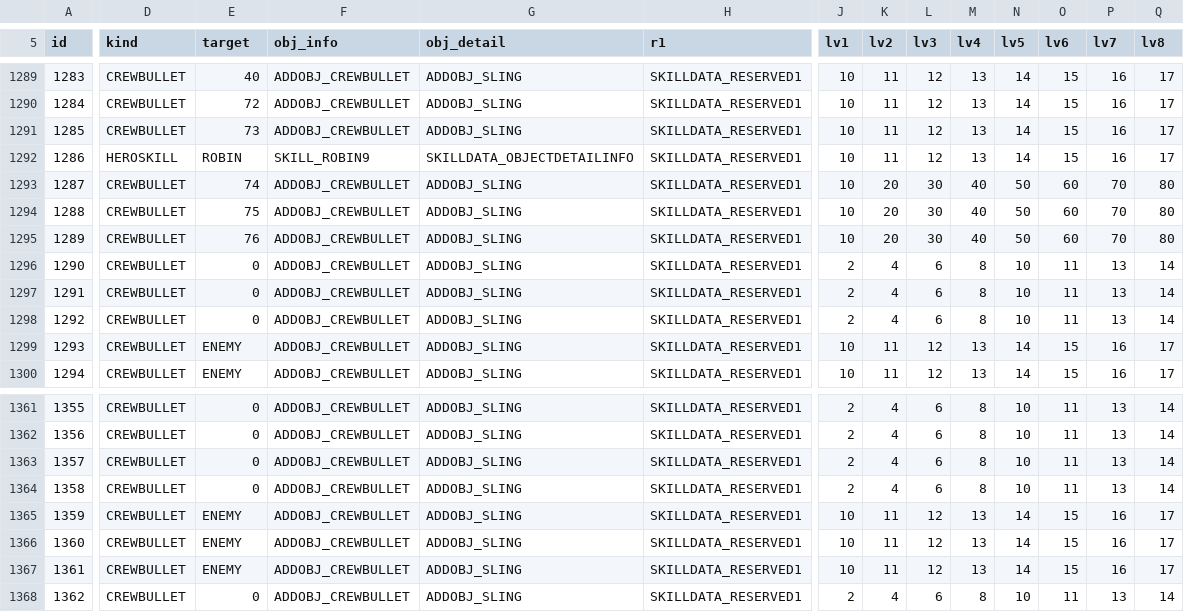
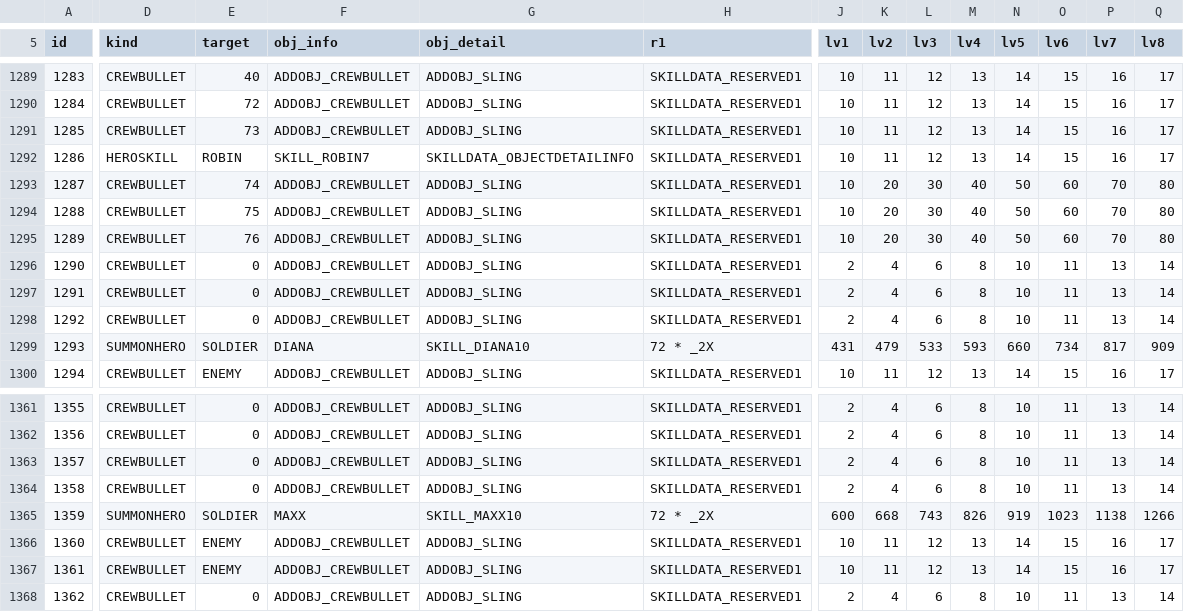
Before and after one commit to caidoz/cs, a TSV file: content/skill.tsv, drawn as a sheet; only a part is shown, gaps mark what is left out; the diff covers the shown part only; the diff names each change by its address in the sheet, - before the commit and + after, or states it on an @@ line.

```diff
--- a/content/skill.tsv
+++ b/content/skill.tsv
-F1292 (obj_info): SKILL_ROBIN9
+F1292 (obj_info): SKILL_ROBIN7
-D1299 (kind): CREWBULLET
+D1299 (kind): SUMMONHERO
-E1299 (target): ENEMY
+E1299 (target): SOLDIER
-F1299 (obj_info): ADDOBJ_CREWBULLET
+F1299 (obj_info): DIANA
-G1299 (obj_detail): ADDOBJ_SLING
+G1299 (obj_detail): SKILL_DIANA10
-H1299 (r1): SKILLDATA_RESERVED1
+H1299 (r1): 72 * _2X
-J1299 (lv1): 10
+J1299 (lv1): 431
-K1299 (lv2): 11
+K1299 (lv2): 479
-L1299 (lv3): 12
+L1299 (lv3): 533
-M1299 (lv4): 13
+M1299 (lv4): 593
-N1299 (lv5): 14
+N1299 (lv5): 660
-O1299 (lv6): 15
+O1299 (lv6): 734
-P1299 (lv7): 16
+P1299 (lv7): 817
-Q1299 (lv8): 17
+Q1299 (lv8): 909
-D1365 (kind): CREWBULLET
+D1365 (kind): SUMMONHERO
-E1365 (target): ENEMY
+E1365 (target): SOLDIER
-F1365 (obj_info): ADDOBJ_CREWBULLET
+F1365 (obj_info): MAXX
-G1365 (obj_detail): ADDOBJ_SLING
+G1365 (obj_detail): SKILL_MAXX10
-H1365 (r1): SKILLDATA_RESERVED1
+H1365 (r1): 72 * _2X
-J1365 (lv1): 10
+J1365 (lv1): 600
-K1365 (lv2): 11
+K1365 (lv2): 668
-L1365 (lv3): 12
+L1365 (lv3): 743
-M1365 (lv4): 13
+M1365 (lv4): 826
-N1365 (lv5): 14
+N1365 (lv5): 919
-O1365 (lv6): 15
+O1365 (lv6): 1023
-P1365 (lv7): 16
+P1365 (lv7): 1138
-Q1365 (lv8): 17
+Q1365 (lv8): 1266
```
Also changed, not shown: 24 edited cells elsewhere in this file, 36 other files.
